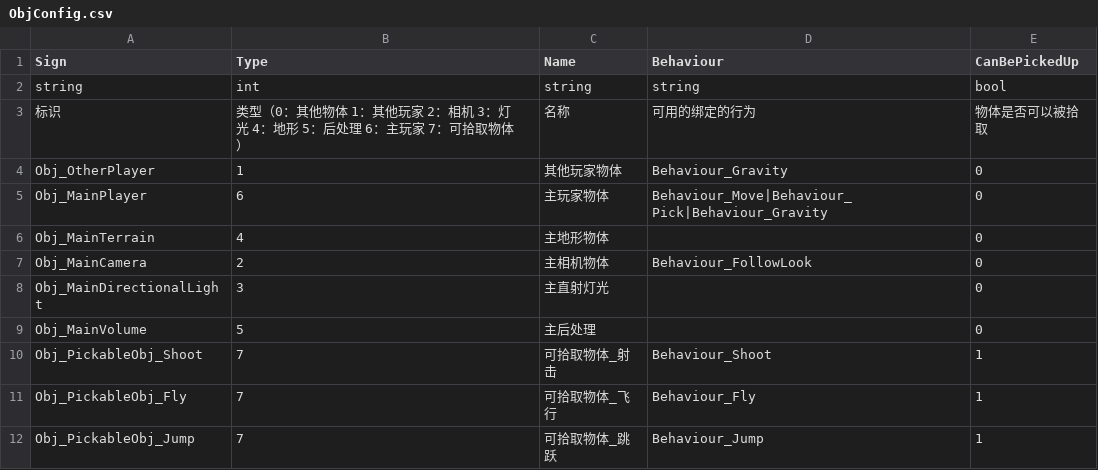
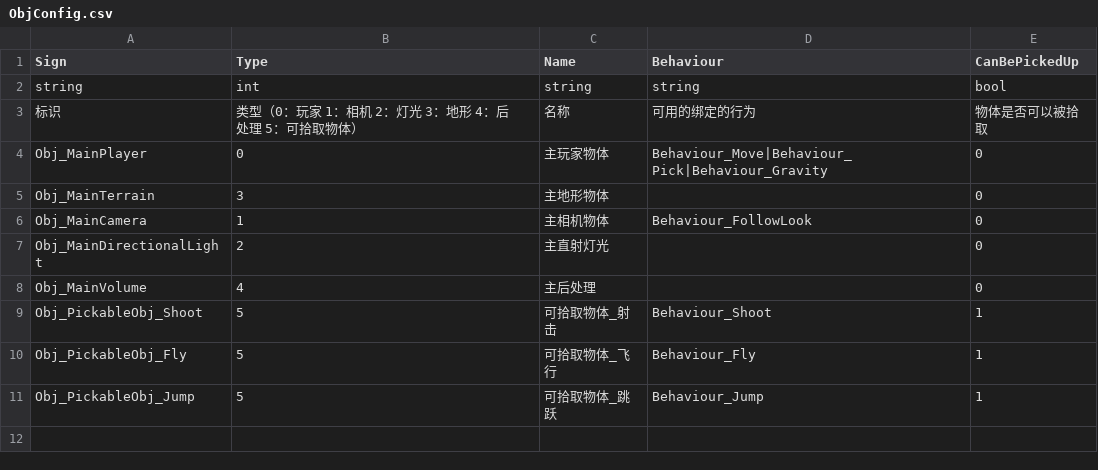
Before and after one commit to WH961230/LazyPanFramework, a CSV file: Assets/StreamingAssets/Csv/ObjConfig.csv, drawn as a sheet.

```diff
--- a/Assets/StreamingAssets/Csv/ObjConfig.csv
+++ b/Assets/StreamingAssets/Csv/ObjConfig.csv
@@ -2,11 +2,10 @@
 string,int,string,string,bool
-标识,类型（0：其他物体 1：其他玩家 2：相机 3：灯光 4：地形 5：后处理 6：主玩家 7：可拾取物体）,名称,可用的绑定的行为,物体是否可以被拾取
-Obj_OtherPlayer,1,其他玩家物体,Behaviour_Gravity,0
-Obj_MainPlayer,6,主玩家物体,Behaviour_Move|Behaviour_Pick|Behaviour_Gravity,0
-Obj_MainTerrain,4,主地形物体,,0
-Obj_MainCamera,2,主相机物体,Behaviour_FollowLook,0
-Obj_MainDirectionalLight,3,主直射灯光,,0
-Obj_MainVolume,5,主后处理,,0
-Obj_PickableObj_Shoot,7,可拾取物体_射击,Behaviour_Shoot,1
-Obj_PickableObj_Fly,7,可拾取物体_飞行,Behaviour_Fly,1
-Obj_PickableObj_Jump,7,可拾取物体_跳跃,Behaviour_Jump,1
+标识,类型（0：玩家 1：相机 2：灯光 3：地形 4：后处理 5：可拾取物体）,名称,可用的绑定的行为,物体是否可以被拾取
+Obj_MainPlayer,0,主玩家物体,Behaviour_Move|Behaviour_Pick|Behaviour_Gravity,0
+Obj_MainTerrain,3,主地形物体,,0
+Obj_MainCamera,1,主相机物体,Behaviour_FollowLook,0
+Obj_MainDirectionalLight,2,主直射灯光,,0
+Obj_MainVolume,4,主后处理,,0
+Obj_PickableObj_Shoot,5,可拾取物体_射击,Behaviour_Shoot,1
+Obj_PickableObj_Fly,5,可拾取物体_飞行,Behaviour_Fly,1
+Obj_PickableObj_Jump,5,可拾取物体_跳跃,Behaviour_Jump,1
```
Also changed, not shown: 23 other files.
